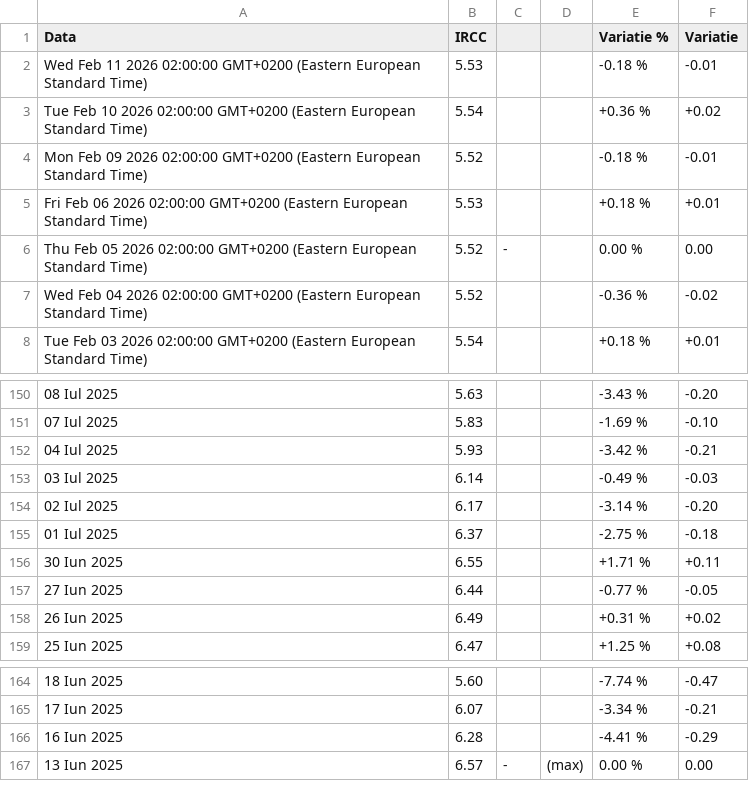
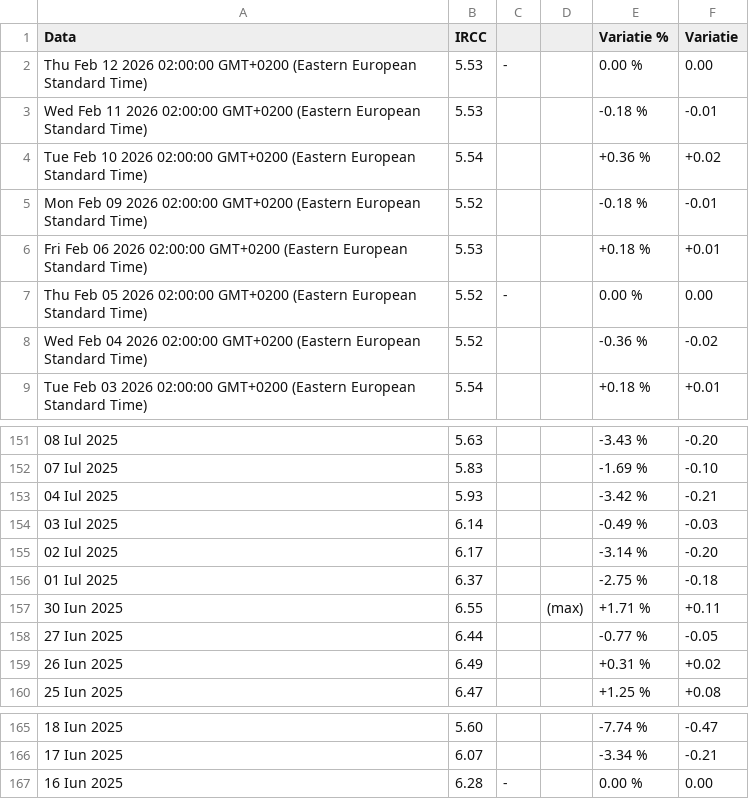
Before and after one commit to denesdata/roem, a CSV file: roem 2.0/Financial Markets/IRCC.csv, drawn as a sheet; only a part is shown, gaps mark what is left out; removed rows and columns are numbered as before the commit, all else as after; the diff names each change by its address in the sheet, - before the commit and + after, or states it on an @@ line.

Commit message:
Update roem 2.0/Financial Markets/IRCC.csv

```diff
--- a/roem 2.0/Financial Markets/IRCC.csv
+++ b/roem 2.0/Financial Markets/IRCC.csv
+row 2: Thu Feb 12 2026 02:00:00 GMT+0200 (Eastern European Standard Time) | 5.53 | - |  | 0.00 % | 0.00
-D157: (empty)
+D157: (max)
-C167: (empty)
+C167: -
-E167 (Variatie %): -4.41 %
+E167 (Variatie %): 0.00 %
-F167 (Variatie): -0.29
+F167 (Variatie): 0.00
-row 167: 13 Iun 2025 | 6.57 | - | (max) | 0.00 % | 0.00
```
